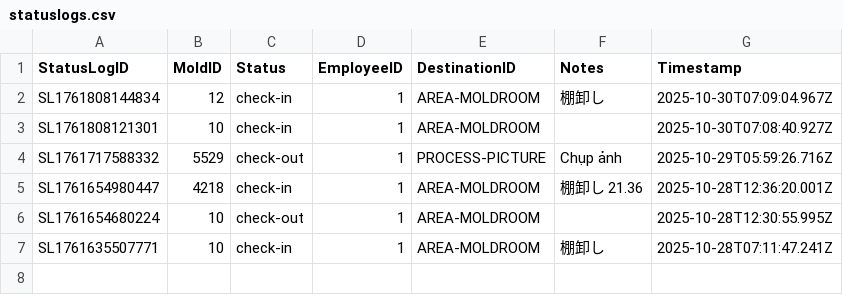
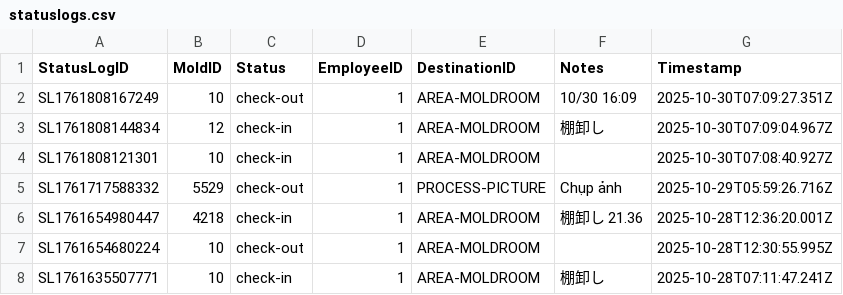
Before and after one commit to toanysd/MoldCutterSearch, a CSV file: Data/statuslogs.csv, drawn as a sheet; the diff names each change by its address in the sheet, - before the commit and + after, or states it on an @@ line.

Commit message:
Add check-in/check-out log for 10

```diff
--- a/Data/statuslogs.csv
+++ b/Data/statuslogs.csv
+row 2: SL1761808167249 | 10 | check-out | 1 | AREA-MOLDROOM | 10/30 16:09 | 2025-10-30T07:09:27.351Z
```
